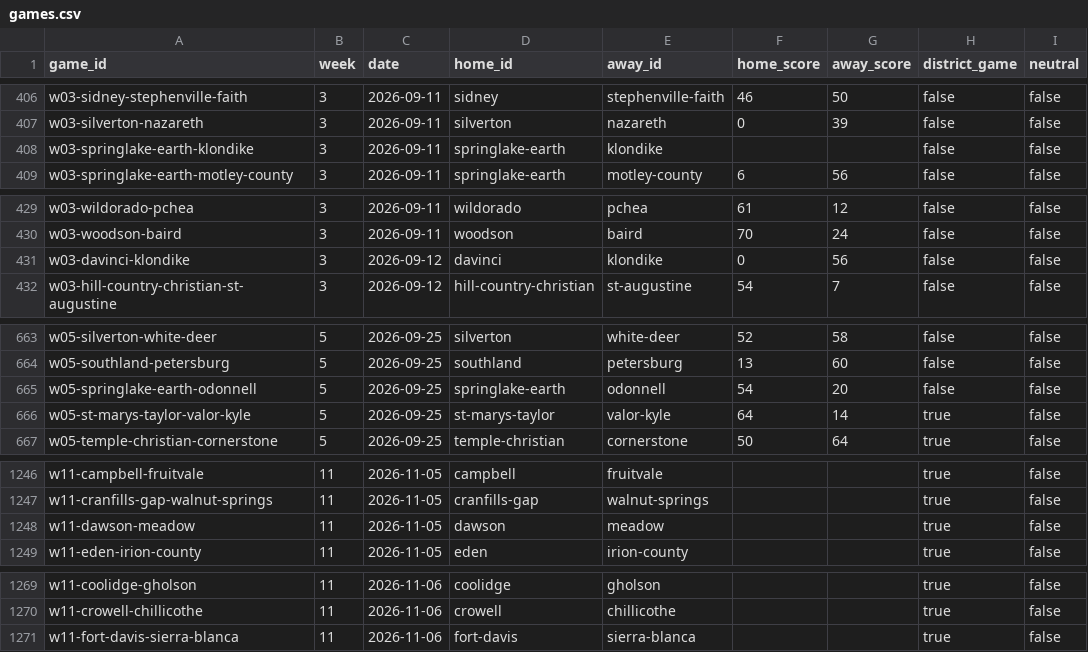
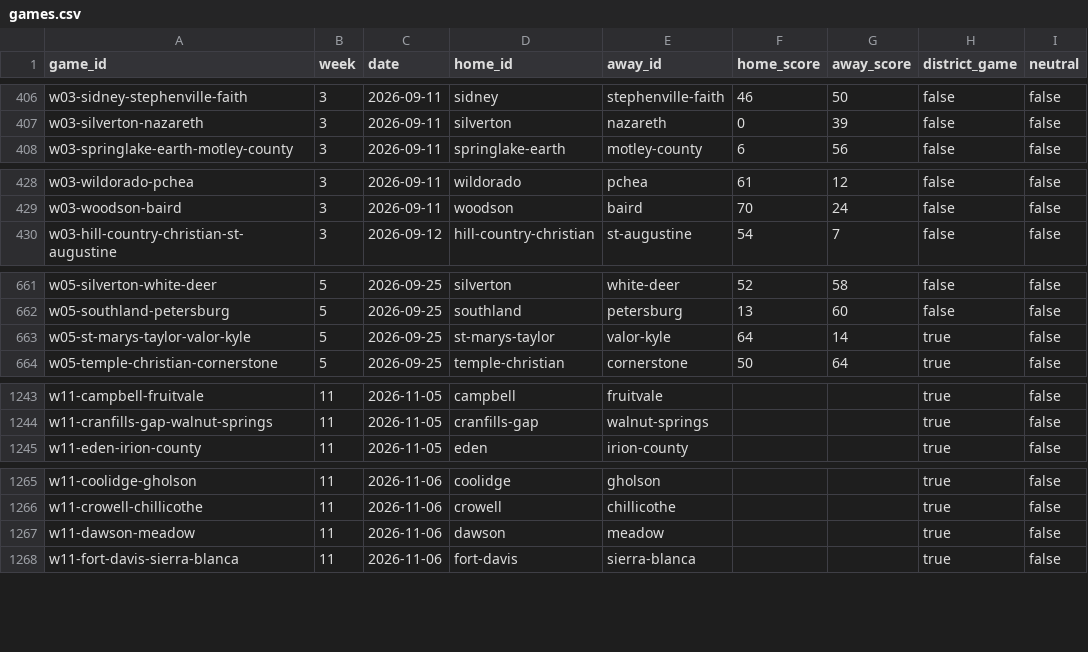
Before and after one commit to rcullens/ranking-tool, a CSV file: sixman_rankings/data/games.csv, drawn as a sheet; only a part is shown, gaps mark what is left out; removed rows and columns are numbered as before the commit, all else as after; the diff covers the shown part only; the diff names each change by its address in the sheet, - before the commit and + after, or states it on an @@ line.

```diff
--- a/sixman_rankings/data/games.csv
+++ b/sixman_rankings/data/games.csv
-row 408: w03-springlake-earth-klondike | 3 | 2026-09-11 | springlake-earth | klondike |  |  | false | false
-row 431: w03-davinci-klondike | 3 | 2026-09-12 | davinci | klondike | 0 | 56 | false | false
-row 665: w05-springlake-earth-odonnell | 5 | 2026-09-25 | springlake-earth | odonnell | 54 | 20 | false | false
-row 1248: w11-dawson-meadow | 11 | 2026-11-05 | dawson | meadow |  |  | true | false
+row 1267: w11-dawson-meadow | 11 | 2026-11-06 | dawson | meadow |  |  | true | false
```
Also changed, not shown: 1 removed row and 2 edited cells elsewhere in this file, 20 other files.
